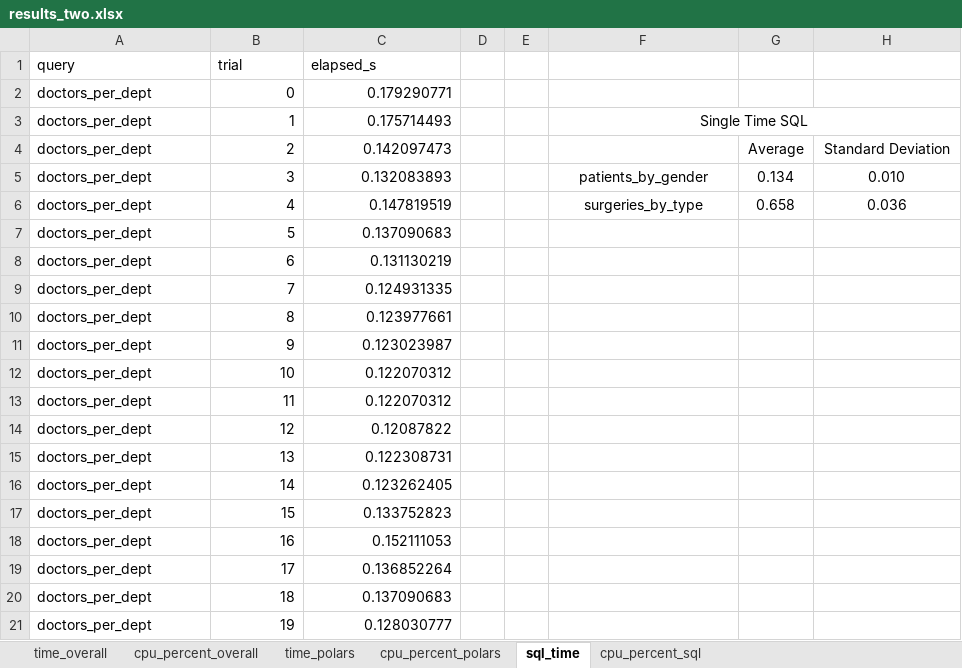
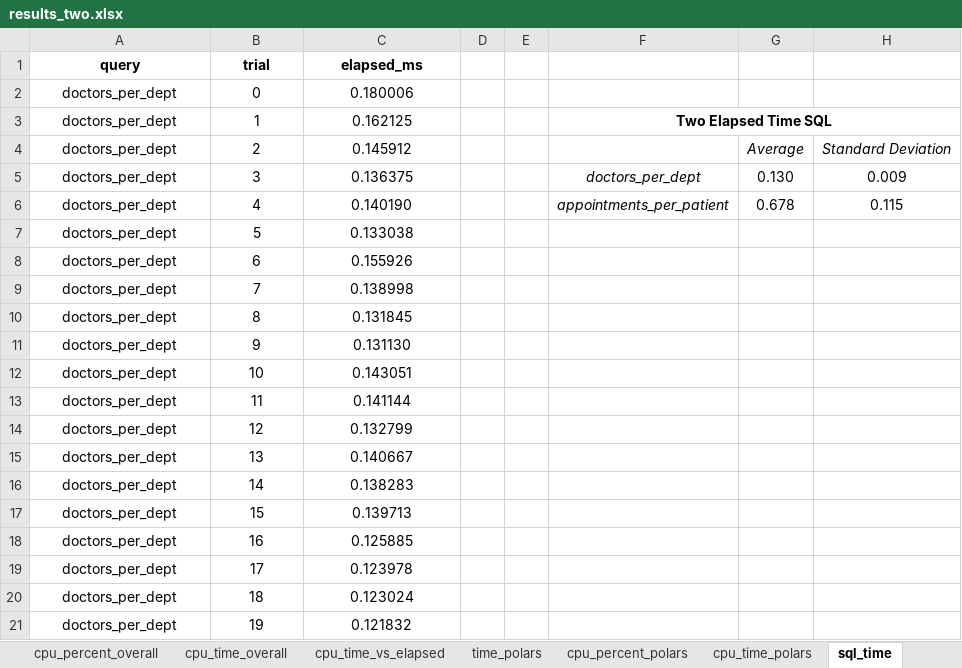
Before and after one commit to ldupleich/LeticiaCapstone, an Excel workbook: results_two/results_two.xlsx, sheet sql_time, drawn as a sheet; only a part is shown; values as stored, in another font and other column widths than the file's, no borders; the diff covers the shown part only; the diff names each change by its address in the sheet, - before the commit and + after, or states it on an @@ line.

```diff
--- a/results_two/results_two.xlsx (sheet sql_time)
+++ b/results_two/results_two.xlsx (sheet sql_time)
@@ sheet tab unhidden: cpu_time_overall @@
+sheet tab: cpu_time_vs_elapsed
+sheet tab: cpu_time_polars
@@ A1:C1 alignment: left → center, bold: off → on @@
-C1: elapsed_s
+C1: elapsed_ms
-A2:A21 alignment: left
+A2:A21 alignment: center
-B2:C21 alignment: right
+B2:C21 alignment: center
-C2 (elapsed_ms): 0.179290771
+C2 (elapsed_ms): 0.180006
-C3 (elapsed_ms): 0.175714493
+C3 (elapsed_ms): 0.162125
-F3: Single Time SQL
+F3: Two Elapsed Time SQL
-F3 bold: off
+F3 bold: on
-C4 (elapsed_ms): 0.142097473
+C4 (elapsed_ms): 0.145912
-G4:H4 italic: off
+G4:H4 italic: on
-C5 (elapsed_ms): 0.132083893
+C5 (elapsed_ms): 0.136375
-F5: patients_by_gender
+F5: doctors_per_dept
-F5:F6 italic: off
+F5:F6 italic: on
-G5: 0.134
+G5: 0.130
-H5: 0.010
+H5: 0.009
-C6 (elapsed_ms): 0.147819519
+C6 (elapsed_ms): 0.140190
-F6: surgeries_by_type
+F6: appointments_per_patient
-G6: 0.658
+G6: 0.678
-H6: 0.036
+H6: 0.115
-C7 (elapsed_ms): 0.137090683
+C7 (elapsed_ms): 0.133038
-C8 (elapsed_ms): 0.131130219
+C8 (elapsed_ms): 0.155926
-C9 (elapsed_ms): 0.124931335
+C9 (elapsed_ms): 0.138998
-C10 (elapsed_ms): 0.123977661
+C10 (elapsed_ms): 0.131845
-C11 (elapsed_ms): 0.123023987
+C11 (elapsed_ms): 0.131130
-C12 (elapsed_ms): 0.122070312
+C12 (elapsed_ms): 0.143051
-C13 (elapsed_ms): 0.122070312
+C13 (elapsed_ms): 0.141144
-C14 (elapsed_ms): 0.12087822
+C14 (elapsed_ms): 0.132799
-C15 (elapsed_ms): 0.122308731
+C15 (elapsed_ms): 0.140667
-C16 (elapsed_ms): 0.123262405
+C16 (elapsed_ms): 0.138283
-C17 (elapsed_ms): 0.133752823
+C17 (elapsed_ms): 0.139713
-C18 (elapsed_ms): 0.152111053
+C18 (elapsed_ms): 0.125885
-C19 (elapsed_ms): 0.136852264
+C19 (elapsed_ms): 0.123978
-C20 (elapsed_ms): 0.137090683
+C20 (elapsed_ms): 0.123024
-C21 (elapsed_ms): 0.128030777
+C21 (elapsed_ms): 0.121832
```
Also changed, not shown: 180 edited cells and cell formats elsewhere in this sheet, sheet time_polars, sheet cpu_percent_sql, sheet cpu_percent_polars, sheet time_overall, sheet cpu_percent_overall, other sheet tabs, charts or pictures, results_single/results_single.xlsx, results_three/results_three.xlsx, 25 other files.
